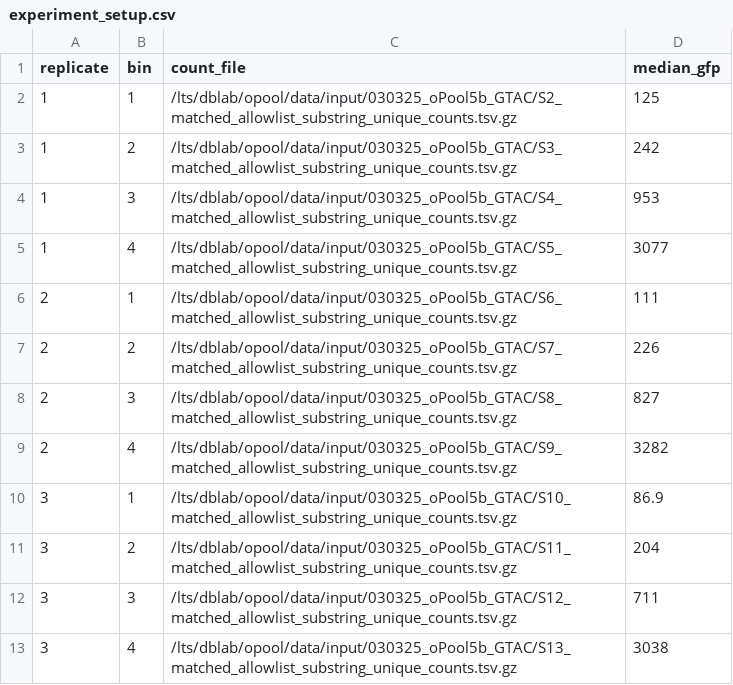
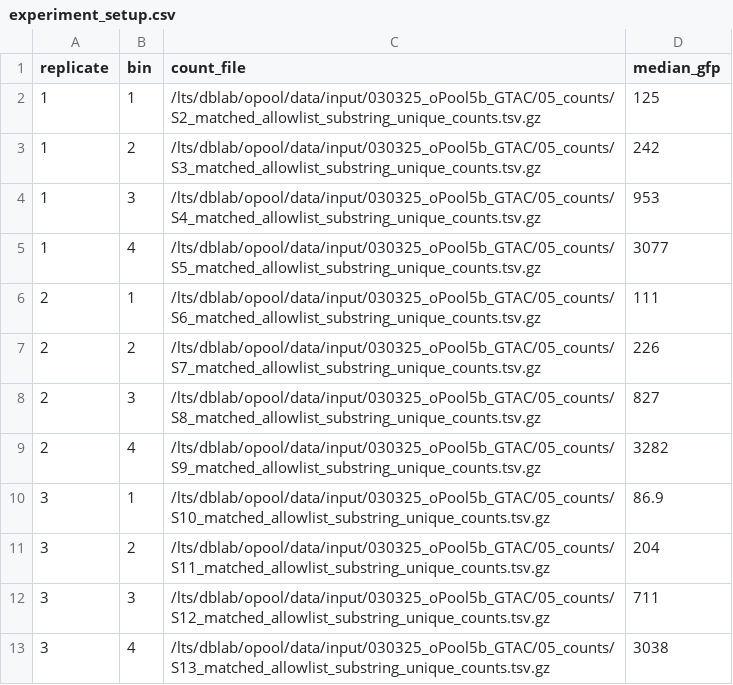
Before and after one commit to dbaldridge-lab/sortscore, a CSV file: config/experiment_setup.csv, drawn as a sheet.

Commit message:
Refactor experiment configuration: add data loading functionality and update run_analysis.py to utilize the new structure

```diff
--- a/config/experiment_setup.csv
+++ b/config/experiment_setup.csv
@@ -1,13 +1,13 @@
 replicate,bin,count_file,median_gfp
-1,1,/lts/dblab/opool/data/input/030325_oPool5b_GTAC/S2_matched_allowlist_substring_unique_counts.tsv.gz,125
-1,2,/lts/dblab/opool/data/input/030325_oPool5b_GTAC/S3_matched_allowlist_substring_unique_counts.tsv.gz,242
-1,3,/lts/dblab/opool/data/input/030325_oPool5b_GTAC/S4_matched_allowlist_substring_unique_counts.tsv.gz,953
-1,4,/lts/dblab/opool/data/input/030325_oPool5b_GTAC/S5_matched_allowlist_substring_unique_counts.tsv.gz,3077
-2,1,/lts/dblab/opool/data/input/030325_oPool5b_GTAC/S6_matched_allowlist_substring_unique_counts.tsv.gz,111
-2,2,/lts/dblab/opool/data/input/030325_oPool5b_GTAC/S7_matched_allowlist_substring_unique_counts.tsv.gz,226
-2,3,/lts/dblab/opool/data/input/030325_oPool5b_GTAC/S8_matched_allowlist_substring_unique_counts.tsv.gz,827
-2,4,/lts/dblab/opool/data/input/030325_oPool5b_GTAC/S9_matched_allowlist_substring_unique_counts.tsv.gz,3282
-3,1,/lts/dblab/opool/data/input/030325_oPool5b_GTAC/S10_matched_allowlist_substring_unique_counts.tsv.gz,86.9
-3,2,/lts/dblab/opool/data/input/030325_oPool5b_GTAC/S11_matched_allowlist_substring_unique_counts.tsv.gz,204
-3,3,/lts/dblab/opool/data/input/030325_oPool5b_GTAC/S12_matched_allowlist_substring_unique_counts.tsv.gz,711
-3,4,/lts/dblab/opool/data/input/030325_oPool5b_GTAC/S13_matched_allowlist_substring_unique_counts.tsv.gz,3038
+1,1,/lts/dblab/opool/data/input/030325_oPool5b_GTAC/05_counts/S2_matched_allowlist_substring_unique_counts.tsv.gz,125
+1,2,/lts/dblab/opool/data/input/030325_oPool5b_GTAC/05_counts/S3_matched_allowlist_substring_unique_counts.tsv.gz,242
+1,3,/lts/dblab/opool/data/input/030325_oPool5b_GTAC/05_counts/S4_matched_allowlist_substring_unique_counts.tsv.gz,953
+1,4,/lts/dblab/opool/data/input/030325_oPool5b_GTAC/05_counts/S5_matched_allowlist_substring_unique_counts.tsv.gz,3077
+2,1,/lts/dblab/opool/data/input/030325_oPool5b_GTAC/05_counts/S6_matched_allowlist_substring_unique_counts.tsv.gz,111
+2,2,/lts/dblab/opool/data/input/030325_oPool5b_GTAC/05_counts/S7_matched_allowlist_substring_unique_counts.tsv.gz,226
+2,3,/lts/dblab/opool/data/input/030325_oPool5b_GTAC/05_counts/S8_matched_allowlist_substring_unique_counts.tsv.gz,827
+2,4,/lts/dblab/opool/data/input/030325_oPool5b_GTAC/05_counts/S9_matched_allowlist_substring_unique_counts.tsv.gz,3282
+3,1,/lts/dblab/opool/data/input/030325_oPool5b_GTAC/05_counts/S10_matched_allowlist_substring_unique_counts.tsv.gz,86.9
+3,2,/lts/dblab/opool/data/input/030325_oPool5b_GTAC/05_counts/S11_matched_allowlist_substring_unique_counts.tsv.gz,204
+3,3,/lts/dblab/opool/data/input/030325_oPool5b_GTAC/05_counts/S12_matched_allowlist_substring_unique_counts.tsv.gz,711
+3,4,/lts/dblab/opool/data/input/030325_oPool5b_GTAC/05_counts/S13_matched_allowlist_substring_unique_counts.tsv.gz,3038
```
Also changed, not shown: 5 other files.
